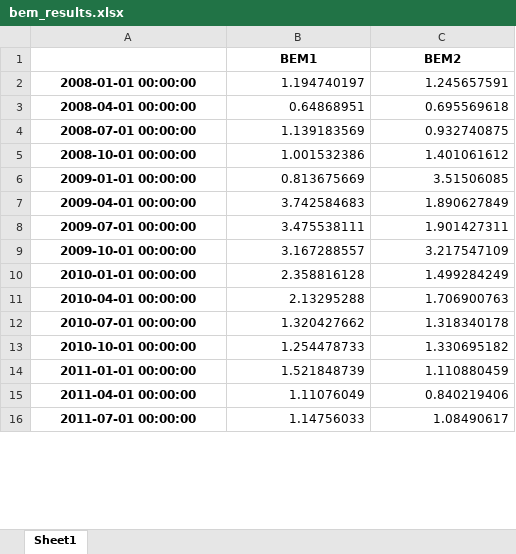
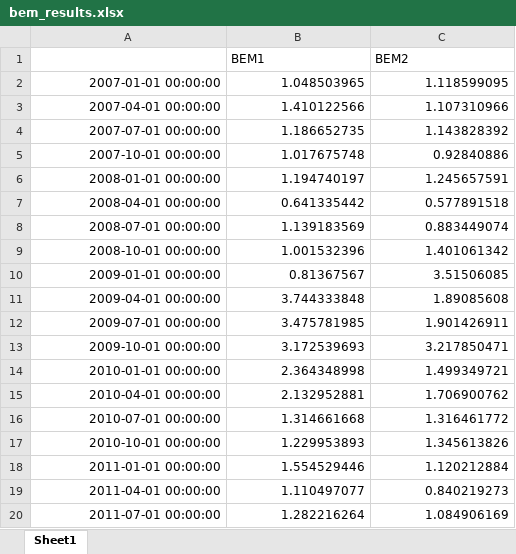
Before and after one commit to bwade9090/PRISM-Now_R-R, an Excel workbook: Q5/bem_results.xlsx, sheet Sheet1, drawn as a sheet; only a part is shown; values as stored, in another font and other column widths than the file's, no borders; addresses are those after the commit; the diff covers the shown part only; the diff names each change by its address in the sheet, - before the commit and + after, or states it on an @@ line.

```diff
--- a/Q5/bem_results.xlsx (sheet Sheet1)
+++ b/Q5/bem_results.xlsx (sheet Sheet1)
@@ B1:C1 bold: on → off, alignment: center → left @@
+row 2: 2007-01-01 00:00:00 | 1.048503965 | 1.118599095
+row 3: 2007-04-01 00:00:00 | 1.410122566 | 1.107310966
+row 4: 2007-07-01 00:00:00 | 1.186652735 | 1.143828392
+row 5: 2007-10-01 00:00:00 | 1.017675748 | 0.92840886
@@ A6:A20 bold: on → off, alignment: center → right @@
-B7 (BEM1): 0.64868951
+B7 (BEM1): 0.641335442
-C7 (BEM2): 0.695569618
+C7 (BEM2): 0.577891518
-C8 (BEM2): 0.932740875
+C8 (BEM2): 0.883449074
-B9 (BEM1): 1.001532386
+B9 (BEM1): 1.001532396
-C9 (BEM2): 1.401061612
+C9 (BEM2): 1.401061342
-B10 (BEM1): 0.813675669
+B10 (BEM1): 0.81367567
-B11 (BEM1): 3.742584683
+B11 (BEM1): 3.744333848
-C11 (BEM2): 1.890627849
+C11 (BEM2): 1.89085608
-B12 (BEM1): 3.475538111
+B12 (BEM1): 3.475781985
-C12 (BEM2): 1.901427311
+C12 (BEM2): 1.901426911
-B13 (BEM1): 3.167288557
+B13 (BEM1): 3.172539693
-C13 (BEM2): 3.217547109
+C13 (BEM2): 3.217850471
-B14 (BEM1): 2.358816128
+B14 (BEM1): 2.364348998
-C14 (BEM2): 1.499284249
+C14 (BEM2): 1.499349721
-B15 (BEM1): 2.13295288
+B15 (BEM1): 2.132952881
-C15 (BEM2): 1.706900763
+C15 (BEM2): 1.706900762
-B16 (BEM1): 1.320427662
+B16 (BEM1): 1.314661668
-C16 (BEM2): 1.318340178
+C16 (BEM2): 1.316461772
-B17 (BEM1): 1.254478733
+B17 (BEM1): 1.229953893
-C17 (BEM2): 1.330695182
+C17 (BEM2): 1.345613826
-B18 (BEM1): 1.521848739
+B18 (BEM1): 1.554529446
-C18 (BEM2): 1.110880459
+C18 (BEM2): 1.120212884
-B19 (BEM1): 1.11076049
+B19 (BEM1): 1.110497077
-C19 (BEM2): 0.840219406
+C19 (BEM2): 0.840219273
-B20 (BEM1): 1.14756033
+B20 (BEM1): 1.282216264
-C20 (BEM2): 1.08490617
+C20 (BEM2): 1.084906169
```
Also changed, not shown: 28 added rows, 33 edited cells and cell formats elsewhere in this sheet, Q5/basemodel_results.xlsx, Q5/var_results.xlsx, 9 other files.
